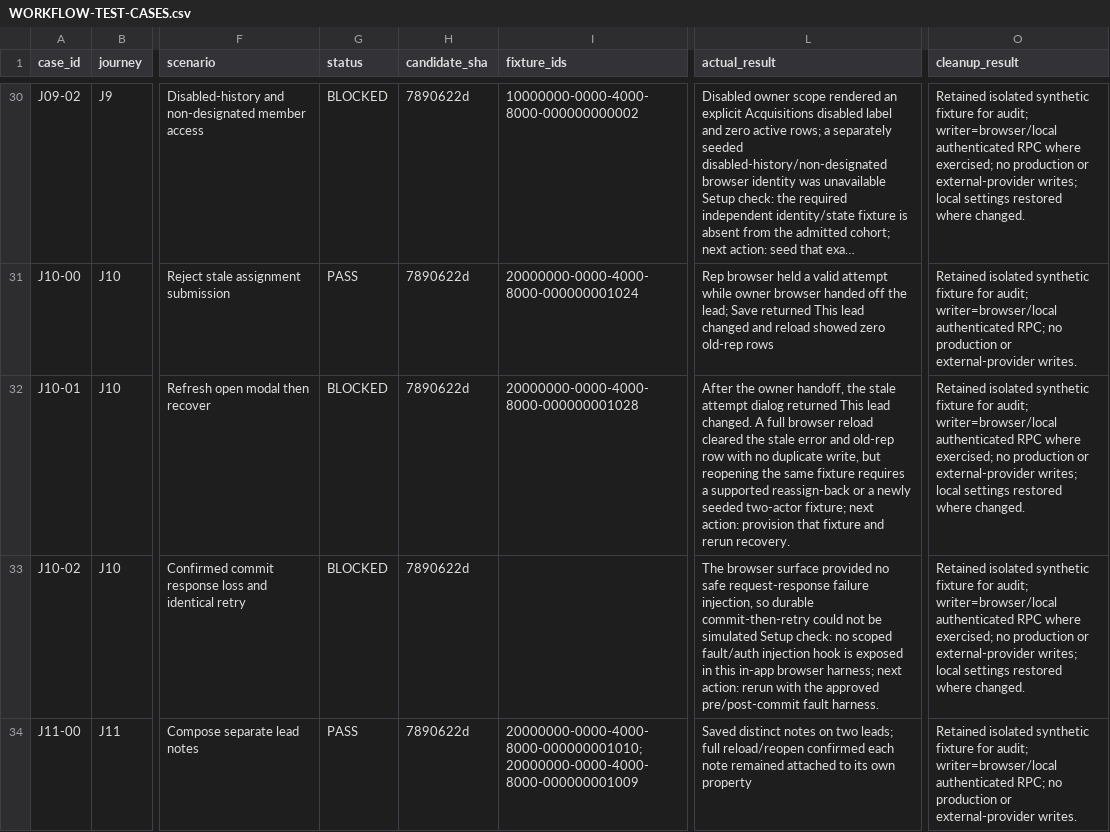
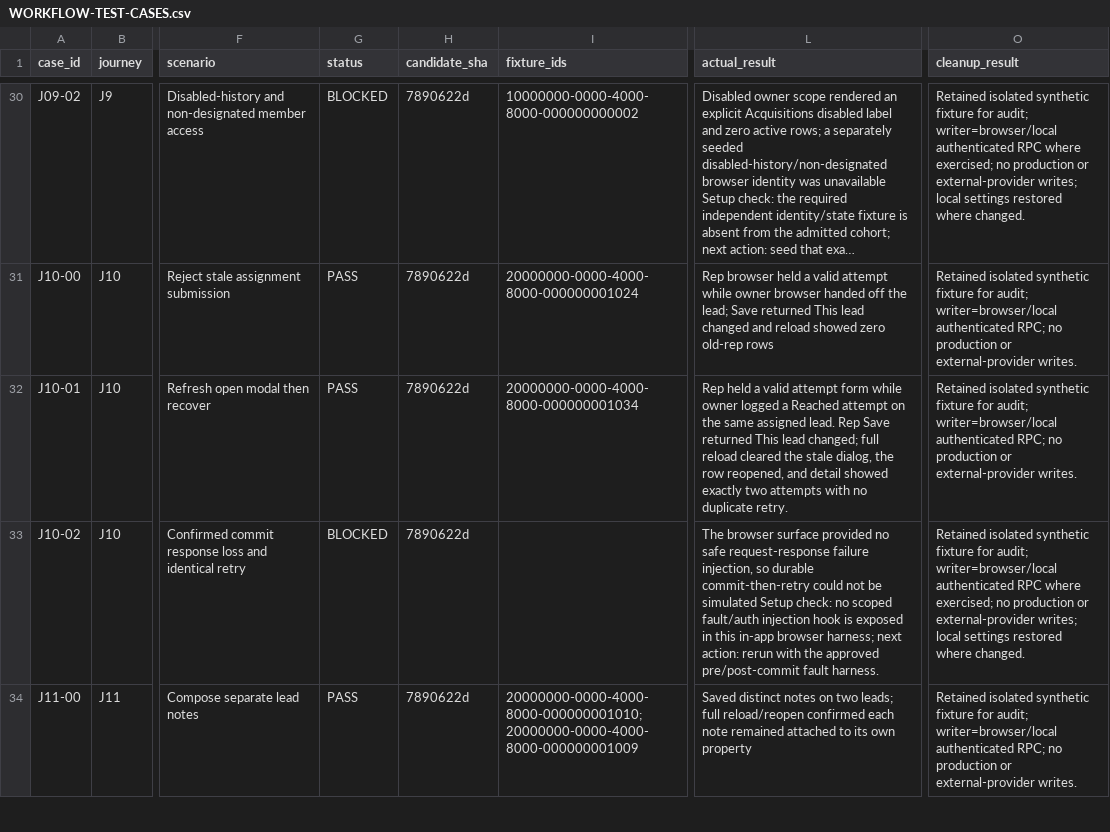
Before and after one commit to biginkc/sandra, a CSV file: .planning/stress-test/WORKFLOW-TEST-CASES.csv, drawn as a sheet; only a part is shown, gaps mark what is left out; long unchanged cells end in …; the diff names each change by its address in the sheet, - before the commit and + after, or states it on an @@ line.

Commit message:
test(my-leads): verify stale form recovery

```diff
--- a/.planning/stress-test/WORKFLOW-TEST-CASES.csv
+++ b/.planning/stress-test/WORKFLOW-TEST-CASES.csv
-G32 (status): BLOCKED
+G32 (status): PASS
-I32 (fixture_ids): 20000000-0000-4000-8000-000000001028
+I32 (fixture_ids): 20000000-0000-4000-8000-000000001034
-L32 (actual_result): After the owner handoff, the stale attempt dialog returned This lead changed. A full browser reload cleared the stale error and old-rep row with no duplicate write, but reopening the same fixture requires a supported reassign-back or a newly seeded two-actor fixture; next action: provision that fixture and rerun recovery.
+L32 (actual_result): Rep held a valid attempt form while owner logged a Reached attempt on the same assigned lead. Rep Save returned This lead changed; full reload cleared the stale dialog, the row reopened, and detail showed exactly two attempts with no duplicate retry.
-O32 (cleanup_result): …writer=browser/local authenticated RPC where exercised; no production or external-provider writes; local settings restored where changed.
+O32 (cleanup_result): …writer=browser/local authenticated RPC; no production or external-provider writes.
```
Also changed, not shown: 2 other files.
